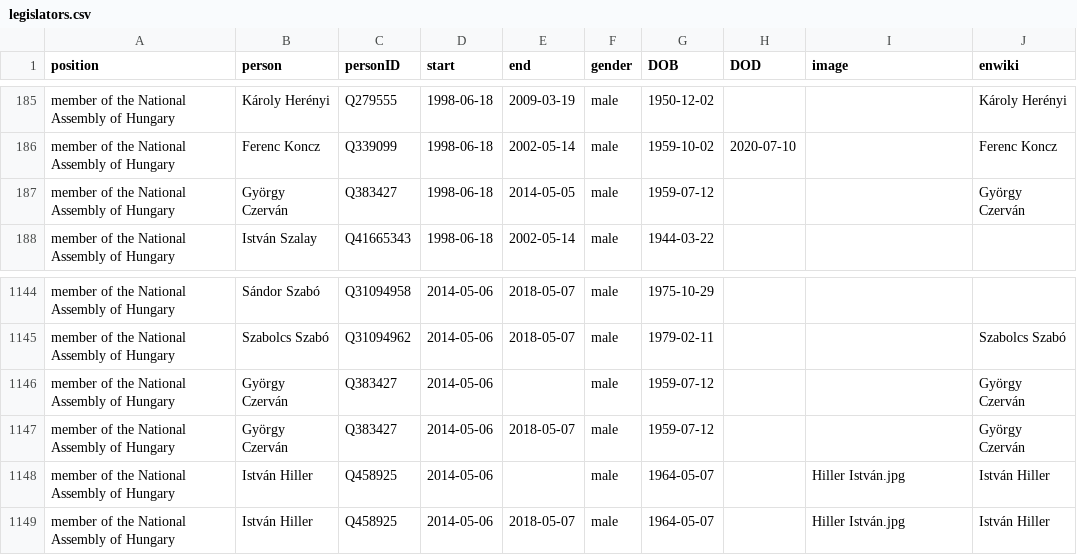
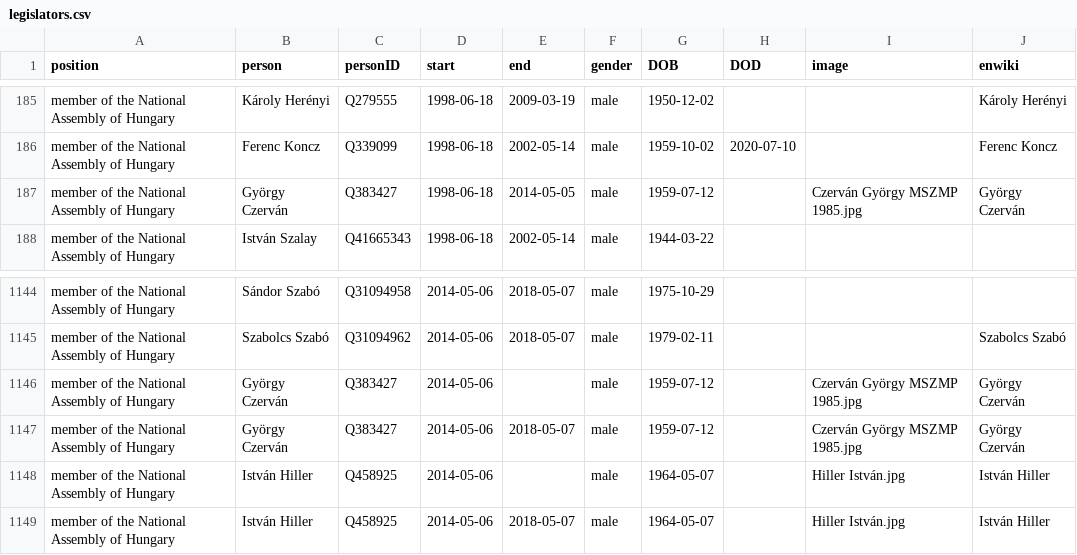
Before and after one commit to every-politician-scrapers/hungary-cabinet, a CSV file: html/legislators.csv, drawn as a sheet; only a part is shown, gaps mark what is left out.

Commit message:
PCB update

```diff
--- a/html/legislators.csv
+++ b/html/legislators.csv
@@ -186,3 +186,3 @@ member of the National Assembly of Hungary,Károly Herényi,Q279555,1998-06-18,2
 member of the National Assembly of Hungary,Ferenc Koncz,Q339099,1998-06-18,2002-05-14,male,1959-10-02,2020-07-10,,Ferenc Koncz
-member of the National Assembly of Hungary,György Czerván,Q383427,1998-06-18,2014-05-05,male,1959-07-12,,,György Czerván
+member of the National Assembly of Hungary,György Czerván,Q383427,1998-06-18,2014-05-05,male,1959-07-12,,Czerván György MSZMP 1985.jpg,György Czerván
 member of the National Assembly of Hungary,István Szalay,Q41665343,1998-06-18,2002-05-14,male,1944-03-22,,,
@@ -1145,4 +1145,4 @@ member of the National Assembly of Hungary,Sándor Szabó,Q31094958,2014-05-06,2
 member of the National Assembly of Hungary,Szabolcs Szabó,Q31094962,2014-05-06,2018-05-07,male,1979-02-11,,,Szabolcs Szabó
-member of the National Assembly of Hungary,György Czerván,Q383427,2014-05-06,,male,1959-07-12,,,György Czerván
-member of the National Assembly of Hungary,György Czerván,Q383427,2014-05-06,2018-05-07,male,1959-07-12,,,György Czerván
+member of the National Assembly of Hungary,György Czerván,Q383427,2014-05-06,,male,1959-07-12,,Czerván György MSZMP 1985.jpg,György Czerván
+member of the National Assembly of Hungary,György Czerván,Q383427,2014-05-06,2018-05-07,male,1959-07-12,,Czerván György MSZMP 1985.jpg,György Czerván
 member of the National Assembly of Hungary,István Hiller,Q458925,2014-05-06,,male,1964-05-07,,Hiller István.jpg,István Hiller
```
